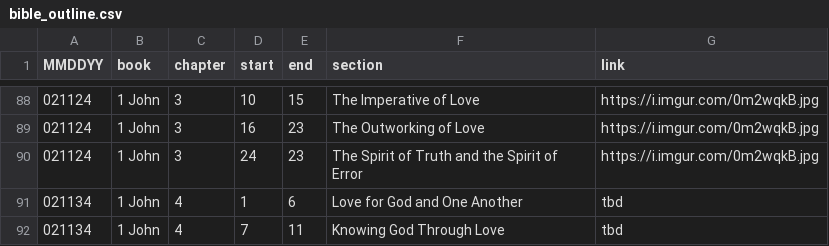
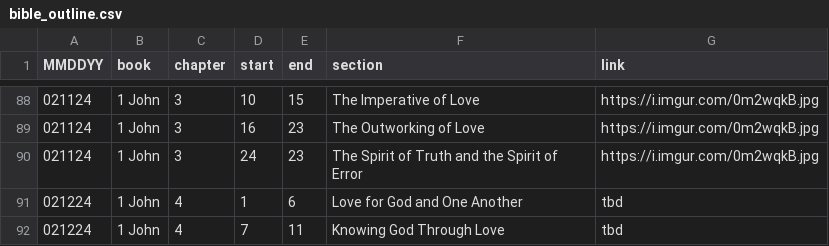
Before and after one commit to marko-polo-cheno/scribblingScribe, a CSV file: bible_outline.csv, drawn as a sheet; only a part is shown, gaps mark what is left out.

Commit message:
Update bible_outline.csv

```diff
--- a/bible_outline.csv
+++ b/bible_outline.csv
@@ -90,3 +90,3 @@ MMDDYY,book,chapter,start,end,section,link
 021124,1 John,3,24,23,The Spirit of Truth and the Spirit of Error,https://i.imgur.com/0m2wqkB.jpg
-021134,1 John,4,1,6,Love for God and One Another,tbd
-021134,1 John,4,7,11,Knowing God Through Love,tbd
+021224,1 John,4,1,6,Love for God and One Another,tbd
+021224,1 John,4,7,11,Knowing God Through Love,tbd
```
